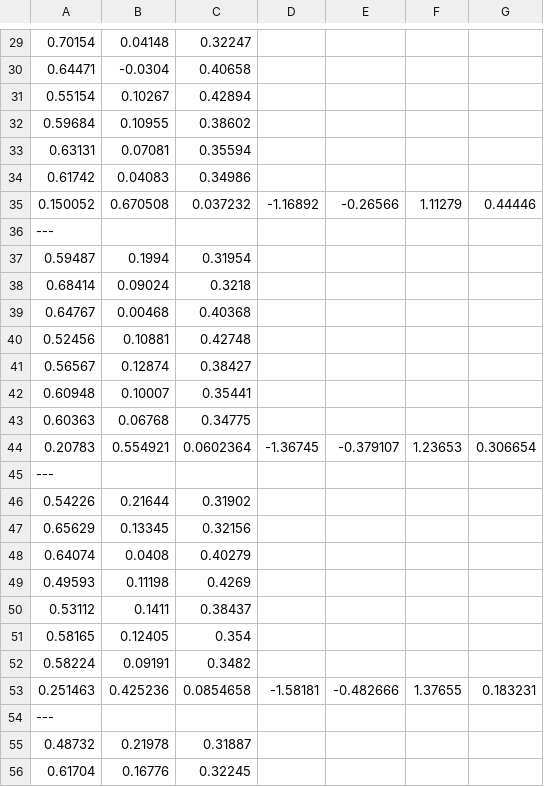
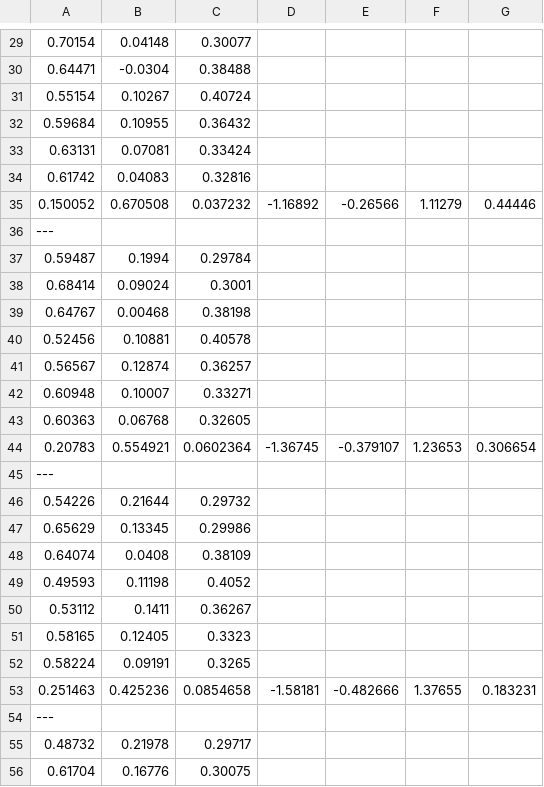
Before and after one commit to ENSTARobotics/robot_arm_calibration, a CSV file: config/calibratedModels/panda_marker3D/testing_scan_25/measurements/Calibration.csv, drawn as a sheet; only a part is shown, gaps mark what is left out; the diff covers the shown part only.

```diff
--- a/config/calibratedModels/panda_marker3D/testing_scan_25/measurements/Calibration.csv
+++ b/config/calibratedModels/panda_marker3D/testing_scan_25/measurements/Calibration.csv
@@ -29,28 +29,28 @@
-0.70154,0.04148,0.32247
-0.64471,-0.0304,0.40658
-0.55154,0.10267,0.42894
-0.59684,0.10955,0.38602
-0.63131,0.07081,0.35594
-0.61742,0.04083,0.34986
+0.70154,0.04148,0.30077
+0.64471,-0.0304,0.38488
+0.55154,0.10267,0.40724
+0.59684,0.10955,0.36432
+0.63131,0.07081,0.33424
+0.61742,0.04083,0.32816
 0.150052,0.670508,0.037232,-1.16892,-0.26566,1.11279,0.44446
 ---
-0.59487,0.1994,0.31954
-0.68414,0.09024,0.3218
-0.64767,0.00468,0.40368
-0.52456,0.10881,0.42748
-0.56567,0.12874,0.38427
-0.60948,0.10007,0.35441
-0.60363,0.06768,0.34775
+0.59487,0.1994,0.29784
+0.68414,0.09024,0.3001
+0.64767,0.00468,0.38198
+0.52456,0.10881,0.40578
+0.56567,0.12874,0.36257
+0.60948,0.10007,0.33271
+0.60363,0.06768,0.32605
 0.20783,0.554921,0.0602364,-1.36745,-0.379107,1.23653,0.306654
 ---
-0.54226,0.21644,0.31902
-0.65629,0.13345,0.32156
-0.64074,0.0408,0.40279
-0.49593,0.11198,0.4269
-0.53112,0.1411,0.38437
-0.58165,0.12405,0.354
-0.58224,0.09191,0.3482
+0.54226,0.21644,0.29732
+0.65629,0.13345,0.29986
+0.64074,0.0408,0.38109
+0.49593,0.11198,0.4052
+0.53112,0.1411,0.36267
+0.58165,0.12405,0.3323
+0.58224,0.09191,0.3265
 0.251463,0.425236,0.0854658,-1.58181,-0.482666,1.37655,0.183231
 ---
-0.48732,0.21978,0.31887
-0.61704,0.16776,0.32245
+0.48732,0.21978,0.29717
+0.61704,0.16776,0.30075
```
Also changed, not shown: 160 edited cells elsewhere in this file, config/calibratedModels/panda_marker3D/naive_5/annealing/measurements/Calibration.csv, config/calibratedModels/panda_marker3D/naive_5/genetic/measurements/Calibration.csv, 7 other files.
